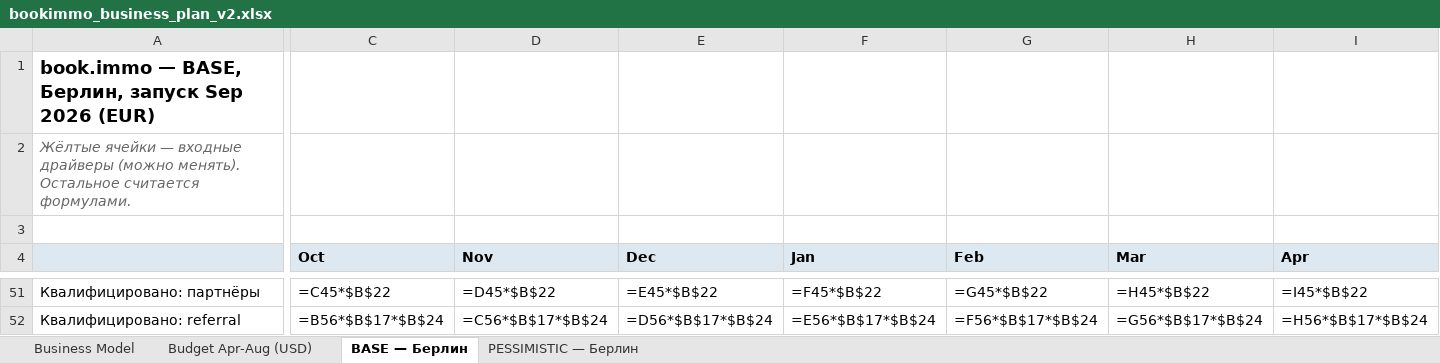
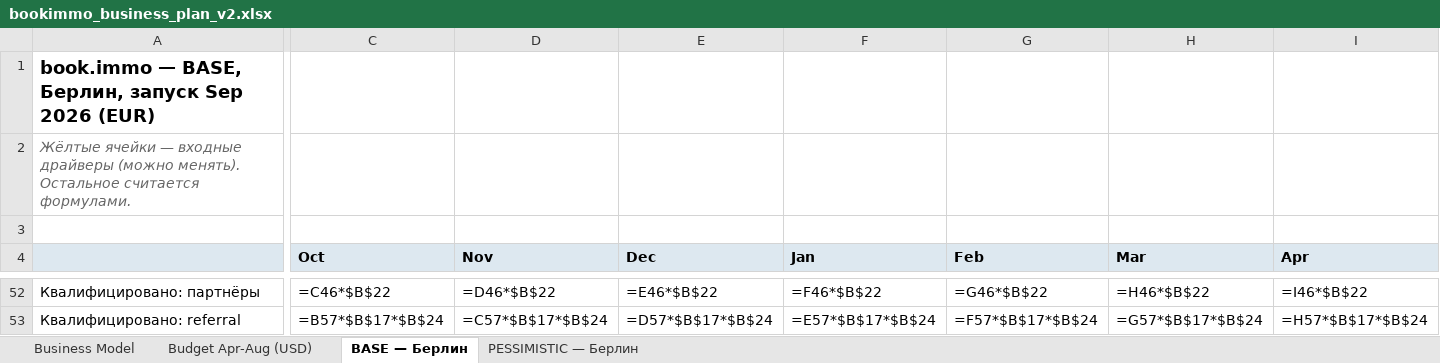
Before and after one commit to sitesynth/bookimmo, an Excel workbook: public/plan/bookimmo_business_plan_v2.xlsx, sheet BASE — Берлин, drawn as a sheet; only a part is shown, gaps mark what is left out; values as stored, in another font and other column widths than the file's, no borders; formulas without a stored value are shown as written; addresses are those after the commit; the diff covers the shown part only; the diff names each change by its address in the sheet, - before the commit and + after, or states it on an @@ line.

```diff
--- a/public/plan/bookimmo_business_plan_v2.xlsx (sheet BASE — Берлин)
+++ b/public/plan/bookimmo_business_plan_v2.xlsx (sheet BASE — Берлин)
-C52 (Oct): =C45*$B$22
+C52 (Oct): =C46*$B$22
-D52 (Nov): =D45*$B$22
+D52 (Nov): =D46*$B$22
-E52 (Dec): =E45*$B$22
+E52 (Dec): =E46*$B$22
-F52 (Jan): =F45*$B$22
+F52 (Jan): =F46*$B$22
-G52 (Feb): =G45*$B$22
+G52 (Feb): =G46*$B$22
-H52 (Mar): =H45*$B$22
+H52 (Mar): =H46*$B$22
-I52 (Apr): =I45*$B$22
+I52 (Apr): =I46*$B$22
-C53 (Oct): =B56*$B$17*$B$24
+C53 (Oct): =B57*$B$17*$B$24
-D53 (Nov): =C56*$B$17*$B$24
+D53 (Nov): =C57*$B$17*$B$24
-E53 (Dec): =D56*$B$17*$B$24
+E53 (Dec): =D57*$B$17*$B$24
-F53 (Jan): =E56*$B$17*$B$24
+F53 (Jan): =E57*$B$17*$B$24
-G53 (Feb): =F56*$B$17*$B$24
+G53 (Feb): =F57*$B$17*$B$24
-H53 (Mar): =G56*$B$17*$B$24
+H53 (Mar): =G57*$B$17*$B$24
-I53 (Apr): =H56*$B$17*$B$24
+I53 (Apr): =H57*$B$17*$B$24
```
Also changed, not shown: 3 added rows, 1 removed row and 245 edited cells elsewhere in this sheet, sheet PESSIMISTIC — Берлин, 5 other files.
